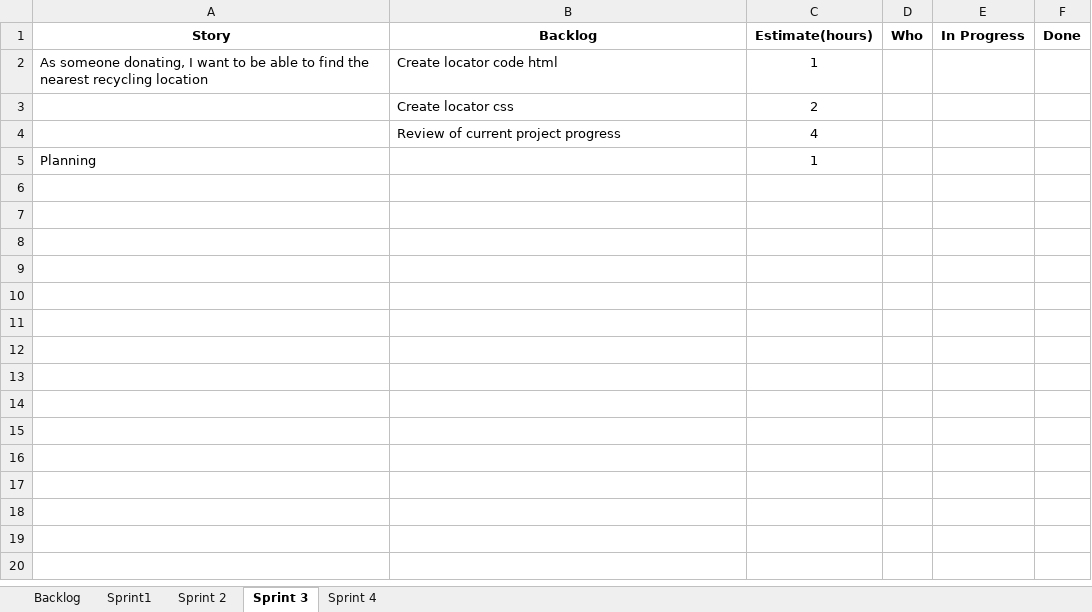
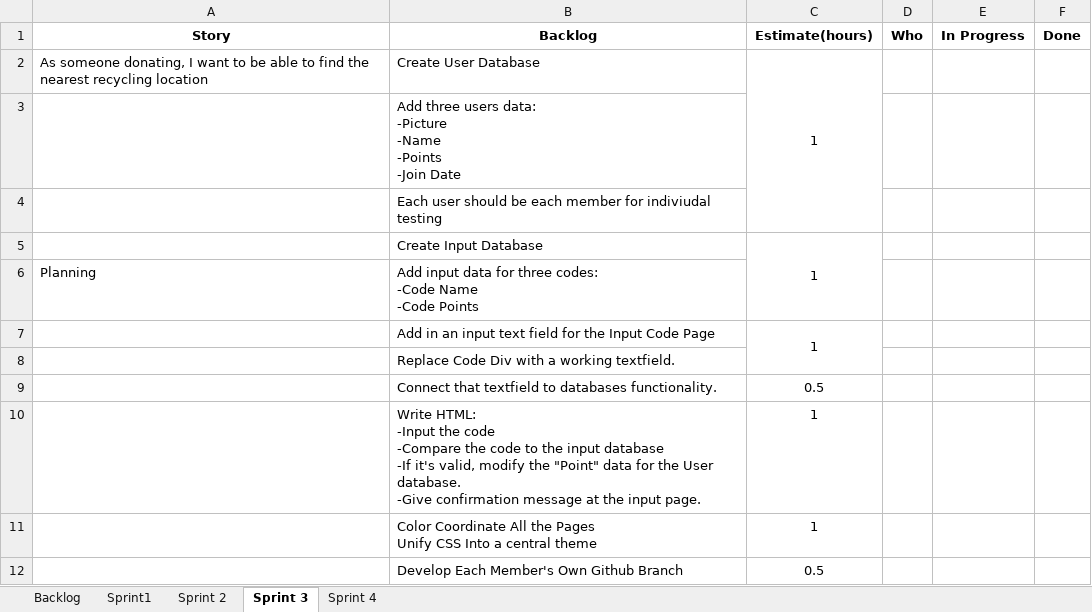
Before and after one commit to aleksandra-codes/GreenPoints, an Excel workbook: team26_backlog.xlsx, sheet Sprint 3, drawn as a sheet; values as stored, in another font and other column widths than the file's, no borders; removed rows and columns are numbered as before the commit, all else as after; ↵ is a line break in a cell; the diff names each change by its address in the sheet, - before the commit and + after, or states it on an @@ line.

```diff
--- a/team26_backlog.xlsx (sheet Sprint 3)
+++ b/team26_backlog.xlsx (sheet Sprint 3)
-B2 (Backlog): Create locator code html
+B2 (Backlog): Create User Database
+C2:C4 merged
-row 3:  | Create locator css | 2
-row 4:  | Review of current project progress | 4
-row 5: Planning |  | 1
+row 3:  | Add three users data: ↵ -Picture ↵ -Name ↵ -Points ↵ -Join Date
+row 4:  | Each user should be each member for indiviudal testing
+row 5:  | Create Input Database | 1
+row 6: Planning | Add input data for three codes: ↵ -Code Name ↵ -Code Points
+row 7:  | Add in an input text field for the Input Code Page | 1
+row 8:  | Replace Code Div with a working textfield.
+row 9:  | Connect that textfield to databases functionality. | 0.5
+row 10:  | Write HTML: ↵ -Input the code ↵ -Compare the code to the input database ↵ -If it's valid, modify the "Point" data for the User database. ↵ -Give confirmation message at the input page. | 1
+row 11:  | Color Coordinate All the Pages ↵ Unify CSS Into a central theme | 1
+row 12:  | Develop Each Member's Own Github Branch | 0.5
```
Also changed, not shown: 1 other file.
